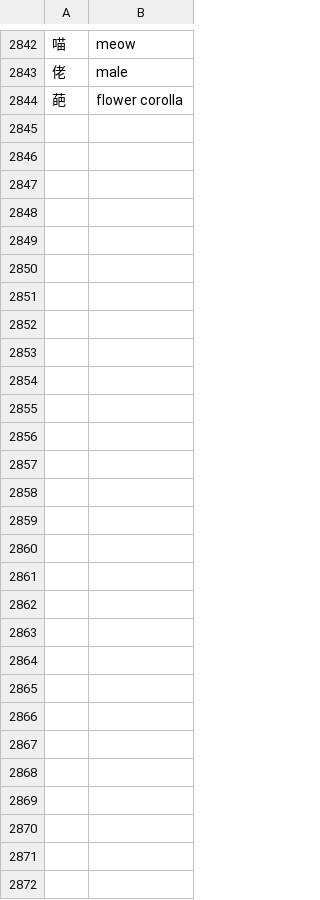
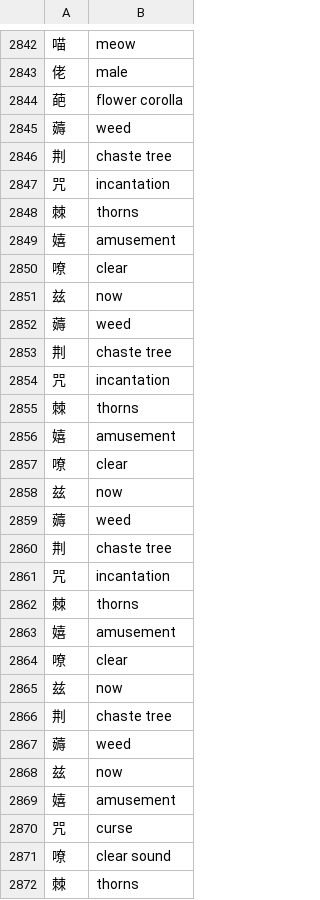
Before and after one commit to icaswell/flashdance, a TSV file: resources/definitions_and_pinyin/zi_singleword_defs.tsv, drawn as a sheet; only a part is shown, gaps mark what is left out.

```diff
--- a/resources/definitions_and_pinyin/zi_singleword_defs.tsv
+++ b/resources/definitions_and_pinyin/zi_singleword_defs.tsv
@@ -2844 +2844,29 @@
 葩	flower corolla
+薅	weed
+荆	chaste tree
+咒	incantation
+棘	thorns
+嬉	amusement
+嘹	clear
+兹	now
+薅	weed
+荆	chaste tree
+咒	incantation
+棘	thorns
+嬉	amusement
+嘹	clear
+兹	now
+薅	weed
+荆	chaste tree
+咒	incantation
+棘	thorns
+嬉	amusement
+嘹	clear
+兹	now
+荆	chaste tree
+薅	weed
+兹	now
+嬉	amusement
+咒	curse
+嘹	clear sound
+棘	thorns
```
Also changed, not shown: 41 other files.
